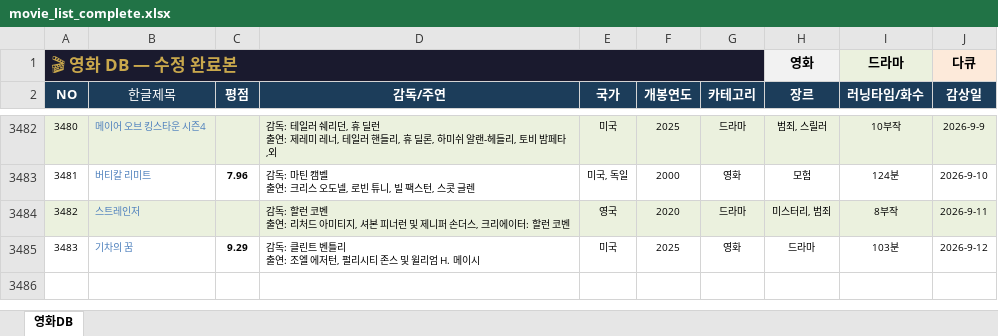
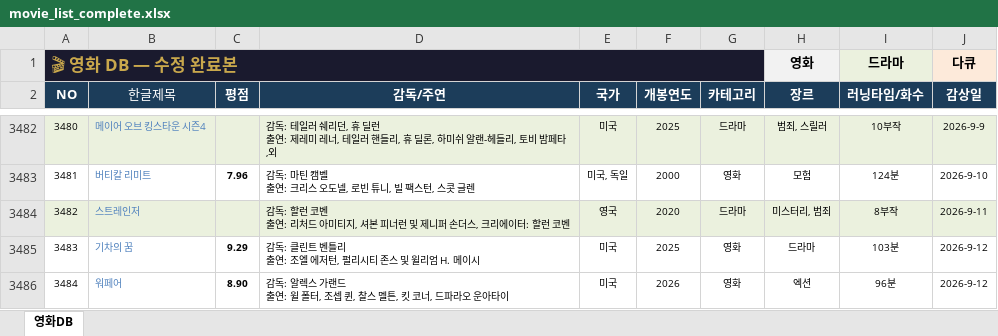
Before and after one commit to casio8000/film-humanities_Mobile, an Excel workbook: movie_list_complete.xlsx, sheet 영화DB, drawn as a sheet; only a part is shown, gaps mark what is left out; values as stored, in another font and other column widths than the file's, no borders; table styles not drawn; ↵ is a line break in a cell; the diff names each change by its address in the sheet, - before the commit and + after, or states it on an @@ line.

Commit message:
Add files via upload

```diff
--- a/movie_list_complete.xlsx (sheet 영화DB)
+++ b/movie_list_complete.xlsx (sheet 영화DB)
+row 3486: 3484 | 워페어 | 8.90 | 감독: 알렉스 가랜드 ↵ 출연: 윌 폴터, 조셉 퀸, 찰스 멜튼, 킷 코너, 드파라오 운아타이 | 미국 | 2026 | 영화 | 엑션 | 96분 | 2026-9-12
```
